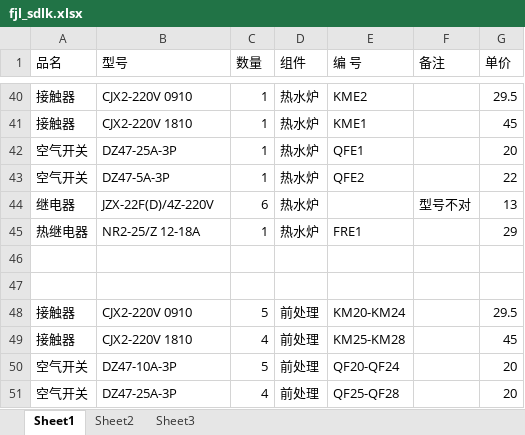
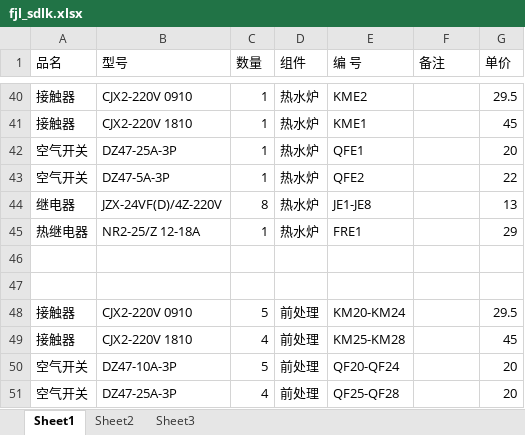
Before and after one commit to microsysdeve/fjl_sdlk, an Excel workbook: fjl_sdlk.xlsx, sheet Sheet1, drawn as a sheet; only a part is shown, gaps mark what is left out; values as stored, in another font and other column widths than the file's, no borders; the diff names each change by its address in the sheet, - before the commit and + after, or states it on an @@ line.

```diff
--- a/fjl_sdlk.xlsx (sheet Sheet1)
+++ b/fjl_sdlk.xlsx (sheet Sheet1)
-B44 (型号): JZX-22F(D)/4Z-220V
+B44 (型号): JZX-24VF(D)/4Z-220V
-C44 (数量): 6
+C44 (数量): 8
-E44 (编 号): (empty)
+E44 (编 号): JE1-JE8
-F44 (备注): 型号不对
+F44 (备注): (empty)
```
Also changed, not shown: 1 other file.
